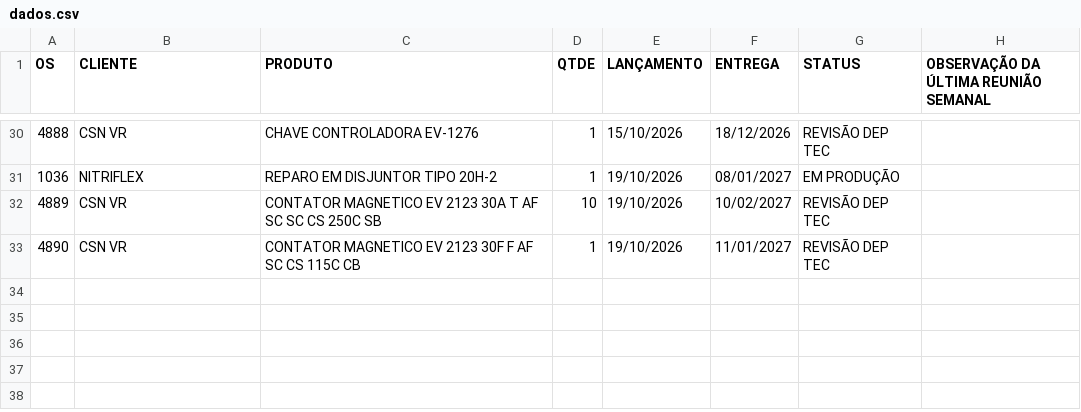
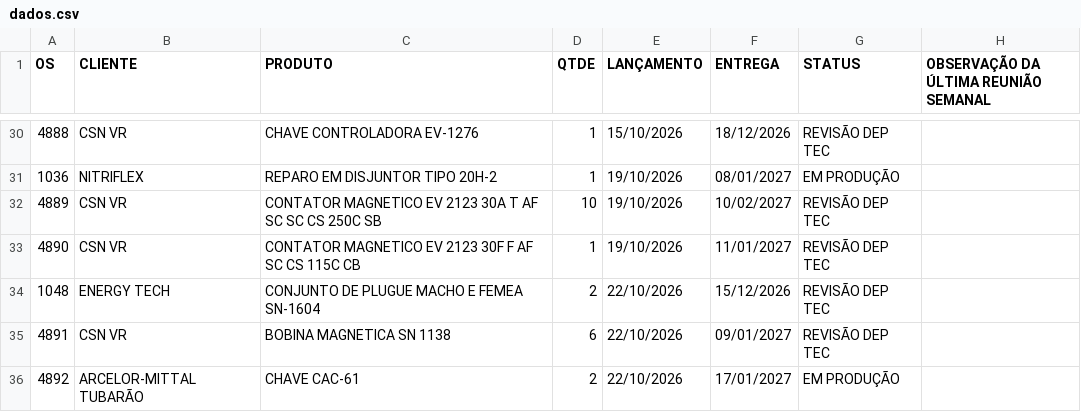
Before and after one commit to MatheusFuccio/controle-producao-v3, a CSV file: dados.csv, drawn as a sheet; only a part is shown, gaps mark what is left out; the diff names each change by its address in the sheet, - before the commit and + after, or states it on an @@ line.

Commit message:
Add files via upload

```diff
--- a/dados.csv
+++ b/dados.csv
+row 34: 1048 | ENERGY TECH | CONJUNTO DE PLUGUE MACHO E FEMEA SN-1604 | 2 | 22/10/2026 | 15/12/2026 | REVISÃO DEP TEC
+row 35: 4891 | CSN VR | BOBINA MAGNETICA SN 1138 | 6 | 22/10/2026 | 09/01/2027 | REVISÃO DEP TEC
+row 36: 4892 | ARCELOR-MITTAL TUBARÃO | CHAVE CAC-61 | 2 | 22/10/2026 | 17/01/2027 | EM PRODUÇÃO
```
